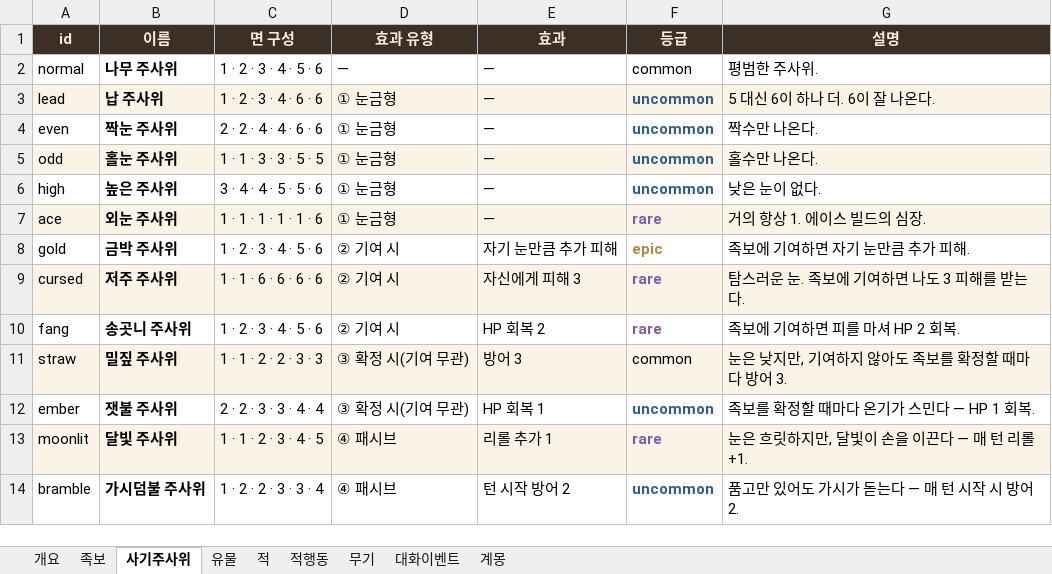
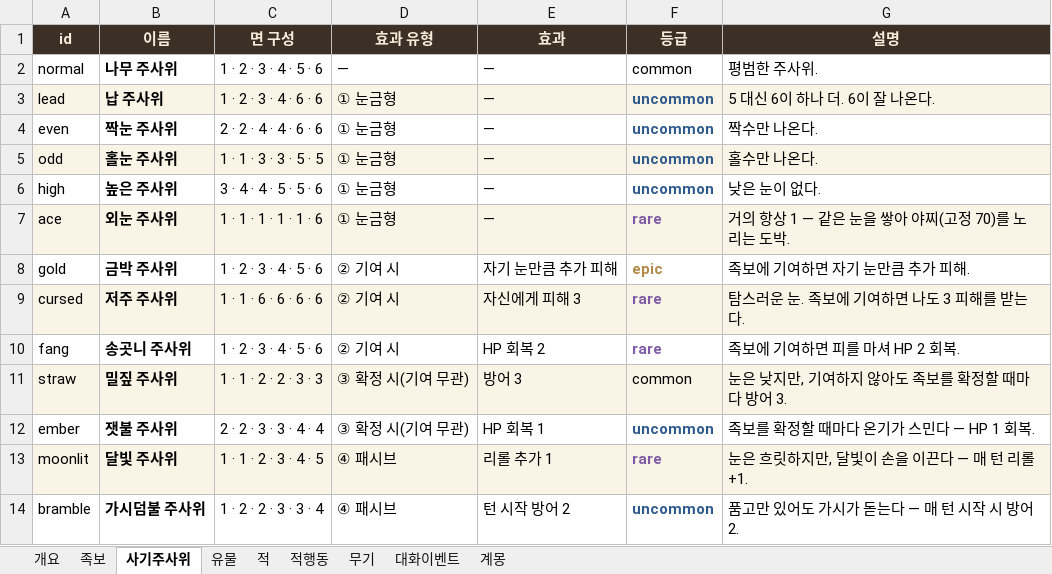
Before and after one commit to sepi-toolbox/Redhood, an Excel workbook: docs/REDHOOD_game_db.xlsx, sheet 사기주사위, drawn as a sheet; values as stored, in another font and other column widths than the file's, no borders; the diff names each change by its address in the sheet, - before the commit and + after, or states it on an @@ line.

```diff
--- a/docs/REDHOOD_game_db.xlsx (sheet 사기주사위)
+++ b/docs/REDHOOD_game_db.xlsx (sheet 사기주사위)
-G7 (설명): 거의 항상 1. 에이스 빌드의 심장.
+G7 (설명): 거의 항상 1 — 같은 눈을 쌓아 야찌(고정 70)를 노리는 도박.
```
Also changed, not shown: sheet 족보, sheet 유물, sheet 무기, sheet 개요, 10 other files.
